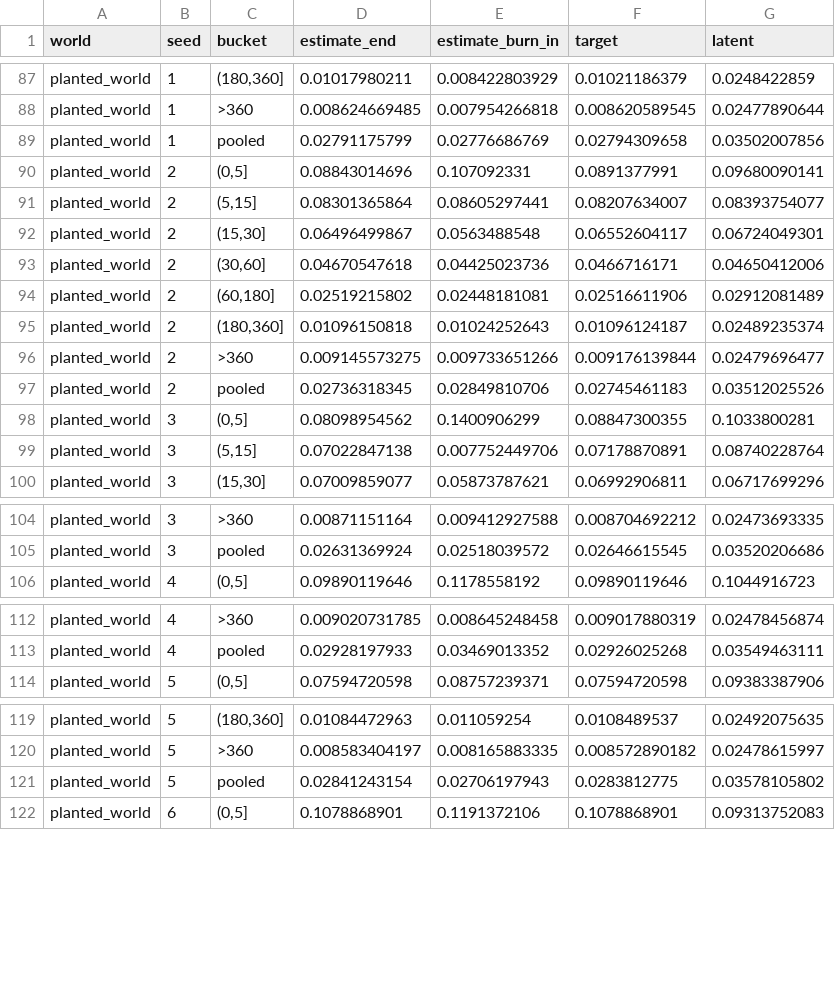
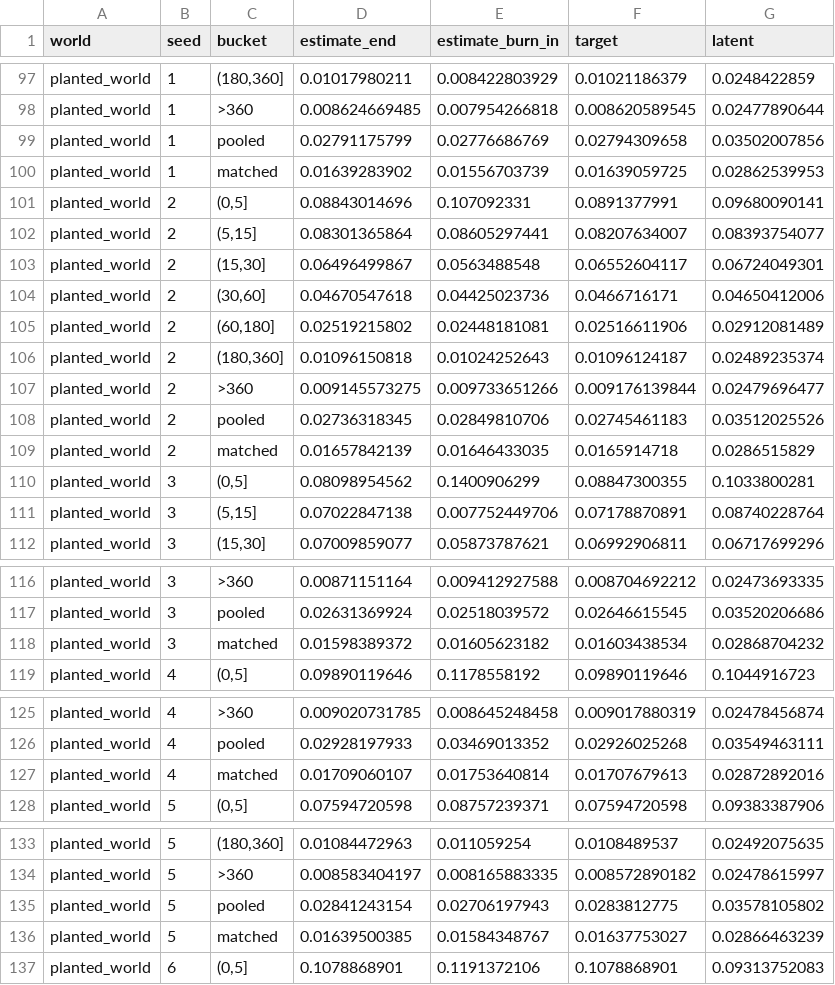
Before and after one commit to WilliamKwanProgramming/kalshi-release-market-making, a CSV file: results/backtest/premium_check.csv, drawn as a sheet; only a part is shown, gaps mark what is left out; the diff covers the shown part only; the diff names each change by its address in the sheet, - before the commit and + after, or states it on an @@ line.

Commit message:
Regenerate the synthetic results and the README for the level-matched primary pair
results/backtest: table B1 is release_aware minus flat_matched (+1.22 USD per event in the null
world and +2.83 in the planted world, the 95% interval above zero in 10 of 10 datasets in both);
B2 gives the mean quoted spread of each policy; B7 the sizes of the premiums; B8 the 12-hour and
30-hour windows with both comparisons; B9 (new, exploratory) the scale of the flat premium.
results/rehearsal: P2 is the same pair. results/markouts: the M3 and M8 readings (wording only).

README: the lead-in of "Quoting", tables B1 to B9, the Limitations bullet on the width of the
quotes and the rehearsal paragraph follow the new results; M8 is no longer pasted so that the file
stays under 400 lines (it is in results/markouts/tables.md). scripts/check_readme_numbers.py ties
each of those sentences to a results number.

```diff
--- a/results/backtest/premium_check.csv
+++ b/results/backtest/premium_check.csv
+row 100: planted_world | 1 | matched | 0.01639283902 | 0.01556703739 | 0.01639059725 | 0.02862539953
+row 109: planted_world | 2 | matched | 0.01657842139 | 0.01646433035 | 0.0165914718 | 0.0286515829
+row 118: planted_world | 3 | matched | 0.01598389372 | 0.01605623182 | 0.01603438534 | 0.02868704232
+row 127: planted_world | 4 | matched | 0.01709060107 | 0.01753640814 | 0.01707679613 | 0.02872892016
+row 136: planted_world | 5 | matched | 0.01639500385 | 0.01584348767 | 0.01637753027 | 0.02866463239
```
Also changed, not shown: 15 added rows elsewhere in this file, results/backtest/events_needed.csv, results/backtest/windows.csv, 18 other files.
